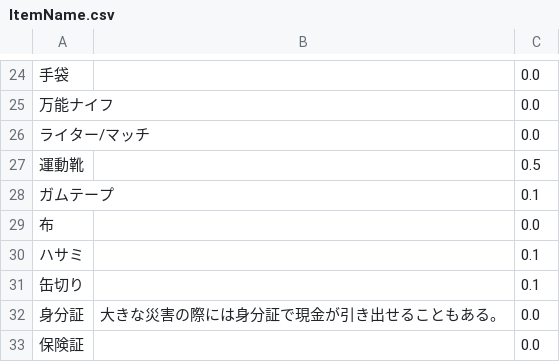
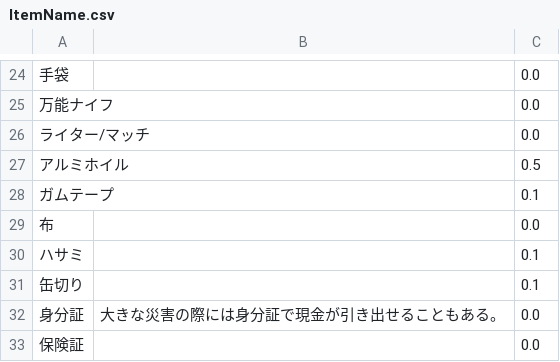
Before and after one commit to CSTmatsunolab/EvaApp, a CSV file: Assets/Resources/ItemName.csv, drawn as a sheet; only a part is shown, gaps mark what is left out.

Commit message:
アルミホイル
運動靴=>アルミホイル

```diff
--- a/Assets/Resources/ItemName.csv
+++ b/Assets/Resources/ItemName.csv
@@ -26,3 +26,3 @@
 ライター/マッチ,,0.0
-運動靴,,0.5
+アルミホイル,,0.5
 ガムテープ,,0.1
```
